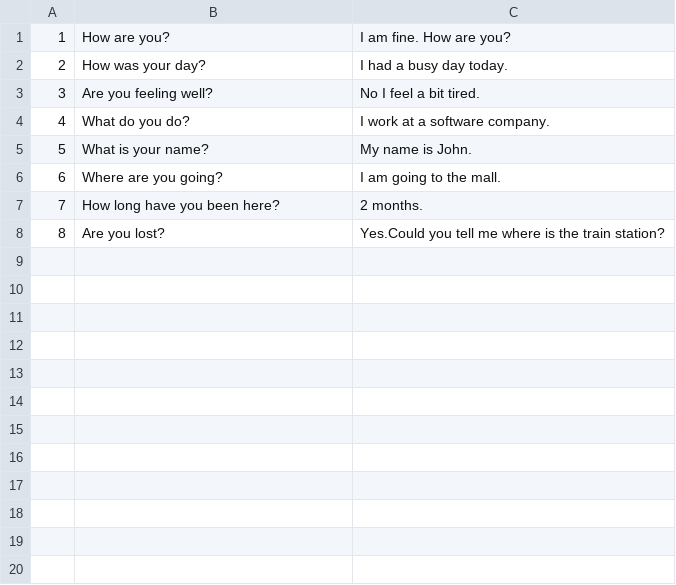
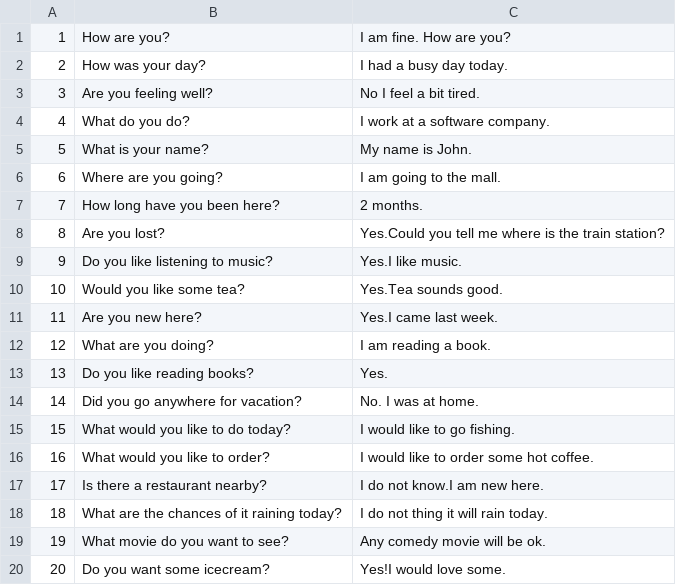
Before and after one commit to purvakolhatkar/SpokenEnglishApp, a CSV file: app/src/main/assets/questionDump.csv, drawn as a sheet.

```diff
--- a/app/src/main/assets/questionDump.csv
+++ b/app/src/main/assets/questionDump.csv
@@ -8 +8,13 @@
 8,Are you lost?,Yes.Could you tell me where is the train station?
+9,Do you like listening to music?,Yes.I like music.
+10,Would you like some tea?,Yes.Tea sounds good.
+11,Are you new here?,Yes.I came last week.
+12,What are you doing?,I am reading a book.
+13,Do you like reading books?,Yes.
+14,Did you go anywhere for vacation?,No. I was at home.
+15,What would you like to do today?,I would like to go fishing.
+16,What would you like to order?,I would like to order some hot coffee.
+17,Is there a restaurant nearby?,I do not know.I am new here.
+18,What are the chances of it raining today?,I do not thing it will rain today.
+19,What movie do you want to see?,Any comedy movie will be ok.
+20,Do you want some icecream?,Yes!I would love some.
```
Also changed, not shown: app/src/main/assets/dialogueDump.csv, 12 other files.
